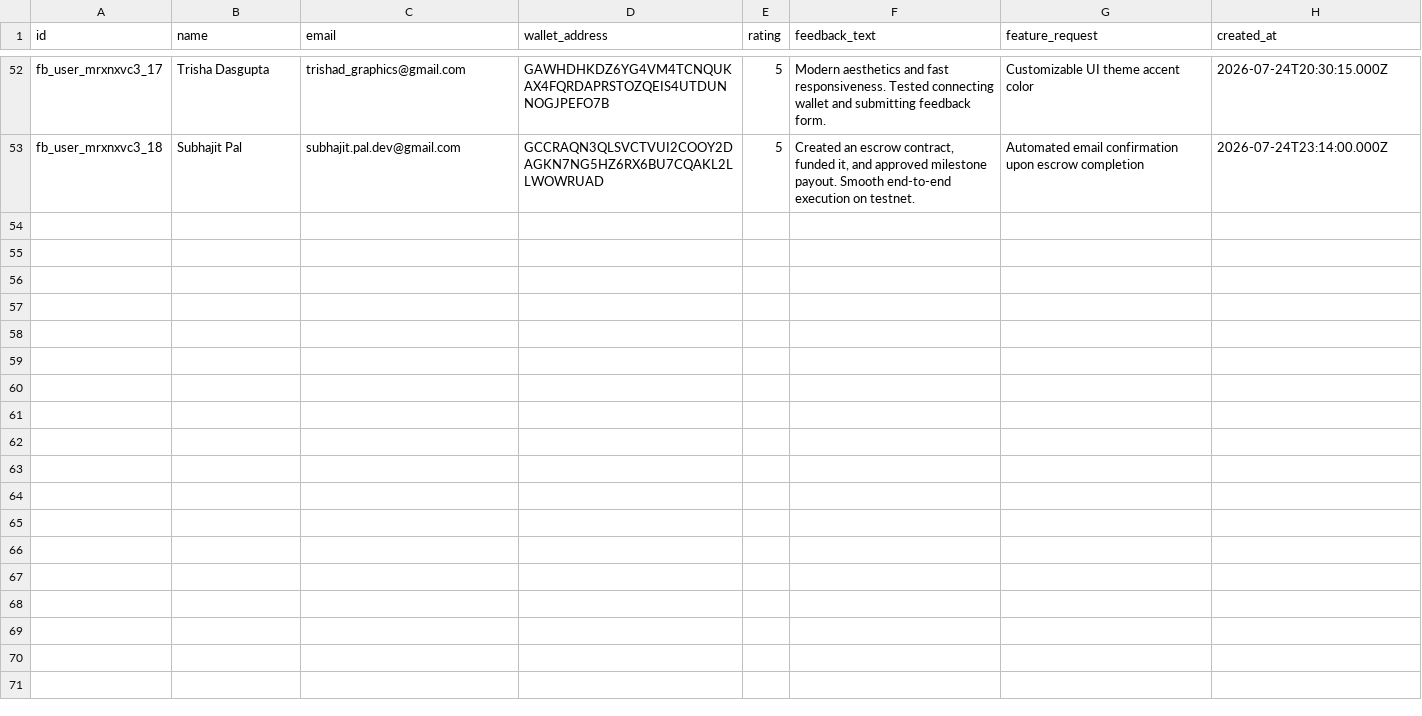
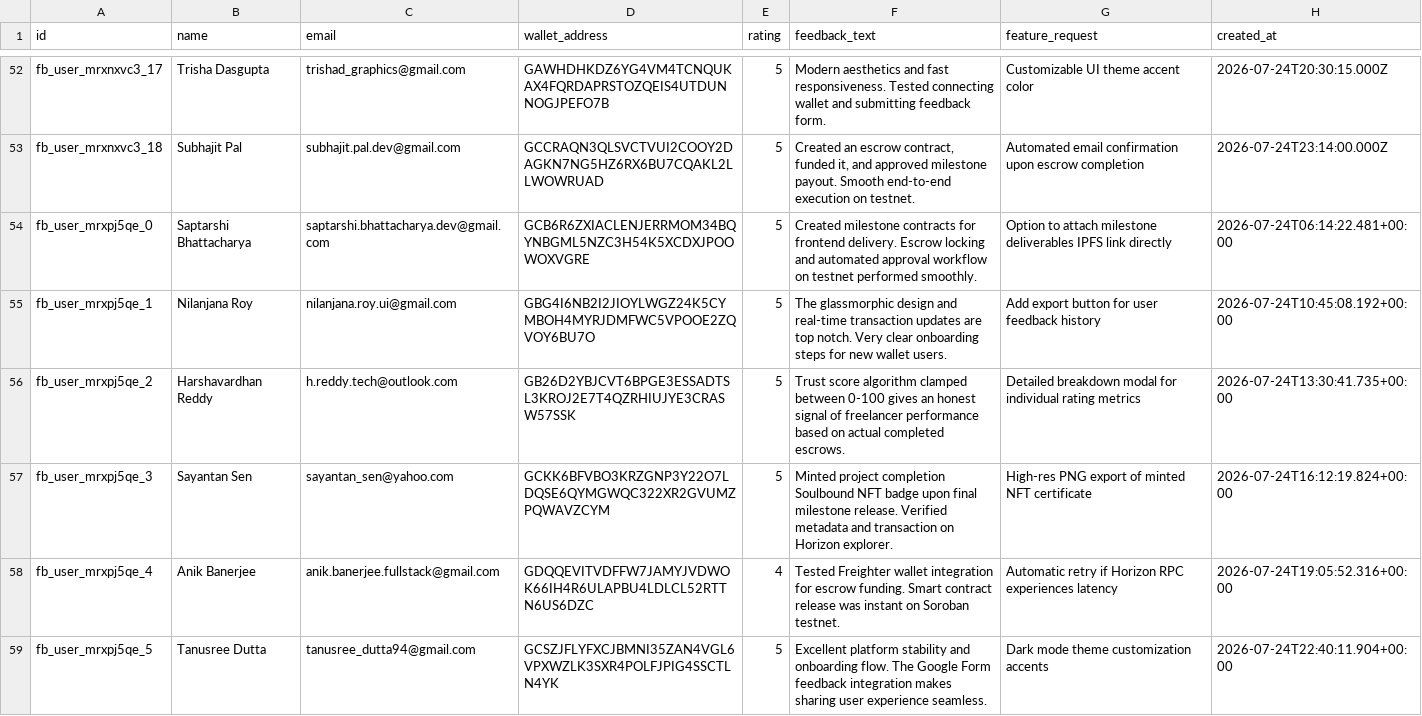
Before and after one commit to akash-mondal-1/stellartrust, a CSV file: submission-proof/user-testing/stellartrust-feedback.csv, drawn as a sheet; only a part is shown, gaps mark what is left out.

```diff
--- a/submission-proof/user-testing/stellartrust-feedback.csv
+++ b/submission-proof/user-testing/stellartrust-feedback.csv
@@ -54 +54,7 @@ id,name,email,wallet_address,rating,feedback_text,feature_request,created_at
 "fb_user_mrxnxvc3_18","Subhajit Pal","subhajit.pal.dev@gmail.com","GCCRAQN3QLSVCTVUI2COOY2DAGKN7NG5HZ6RX6BU7CQAKL2LLWOWRUAD","5","Created an escrow contract, funded it, and approved milestone payout. Smooth end-to-end execution on testnet.","Automated email confirmation upon escrow completion","2026-07-24T23:14:00.000Z"
+"fb_user_mrxpj5qe_0","Saptarshi Bhattacharya","saptarshi.bhattacharya.dev@gmail.com","GCB6R6ZXIACLENJERRMOM34BQYNBGML5NZC3H54K5XCDXJPOOWOXVGRE","5","Created milestone contracts for frontend delivery. Escrow locking and automated approval workflow on testnet performed smoothly.","Option to attach milestone deliverables IPFS link directly","2026-07-24T06:14:22.481+00:00"
+"fb_user_mrxpj5qe_1","Nilanjana Roy","nilanjana.roy.ui@gmail.com","GBG4I6NB2I2JIOYLWGZ24K5CYMBOH4MYRJDMFWC5VPOOE2ZQVOY6BU7O","5","The glassmorphic design and real-time transaction updates are top notch. Very clear onboarding steps for new wallet users.","Add export button for user feedback history","2026-07-24T10:45:08.192+00:00"
+"fb_user_mrxpj5qe_2","Harshavardhan Reddy","h.reddy.tech@outlook.com","GB26D2YBJCVT6BPGE3ESSADTSL3KROJ2E7T4QZRHIUJYE3CRASW57SSK","5","Trust score algorithm clamped between 0-100 gives an honest signal of freelancer performance based on actual completed escrows.","Detailed breakdown modal for individual rating metrics","2026-07-24T13:30:41.735+00:00"
+"fb_user_mrxpj5qe_3","Sayantan Sen","sayantan_sen@yahoo.com","GCKK6BFVBO3KRZGNP3Y22O7LDQSE6QYMGWQC322XR2GVUMZPQWAVZCYM","5","Minted project completion Soulbound NFT badge upon final milestone release. Verified metadata and transaction on Horizon explorer.","High-res PNG export of minted NFT certificate","2026-07-24T16:12:19.824+00:00"
+"fb_user_mrxpj5qe_4","Anik Banerjee","anik.banerjee.fullstack@gmail.com","GDQQEVITVDFFW7JAMYJVDWOK66IH4R6ULAPBU4LDLCL52RTTN6US6DZC","4","Tested Freighter wallet integration for escrow funding. Smart contract release was instant on Soroban testnet.","Automatic retry if Horizon RPC experiences latency","2026-07-24T19:05:52.316+00:00"
+"fb_user_mrxpj5qe_5","Tanusree Dutta","tanusree_dutta94@gmail.com","GCSZJFLYFXCJBMNI35ZAN4VGL6VPXWZLK3SXR4POLFJPIG4SSCTLN4YK","5","Excellent platform stability and onboarding flow. The Google Form feedback integration makes sharing user experience seamless.","Dark mode theme customization accents","2026-07-24T22:40:11.904+00:00"
```
Also changed, not shown: submission-proof/user-testing/testnet-onboarding-registry.csv, submission-proof/user-testing/wallet-activity-proof.csv, 18 other files.
